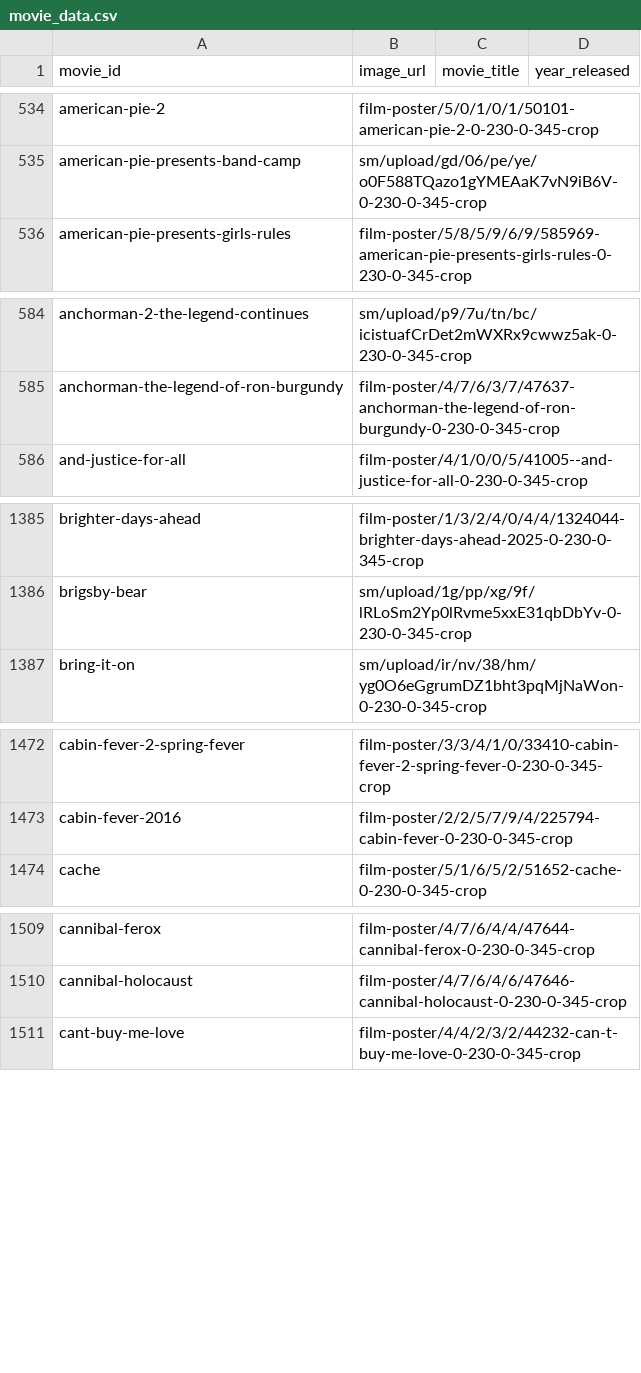
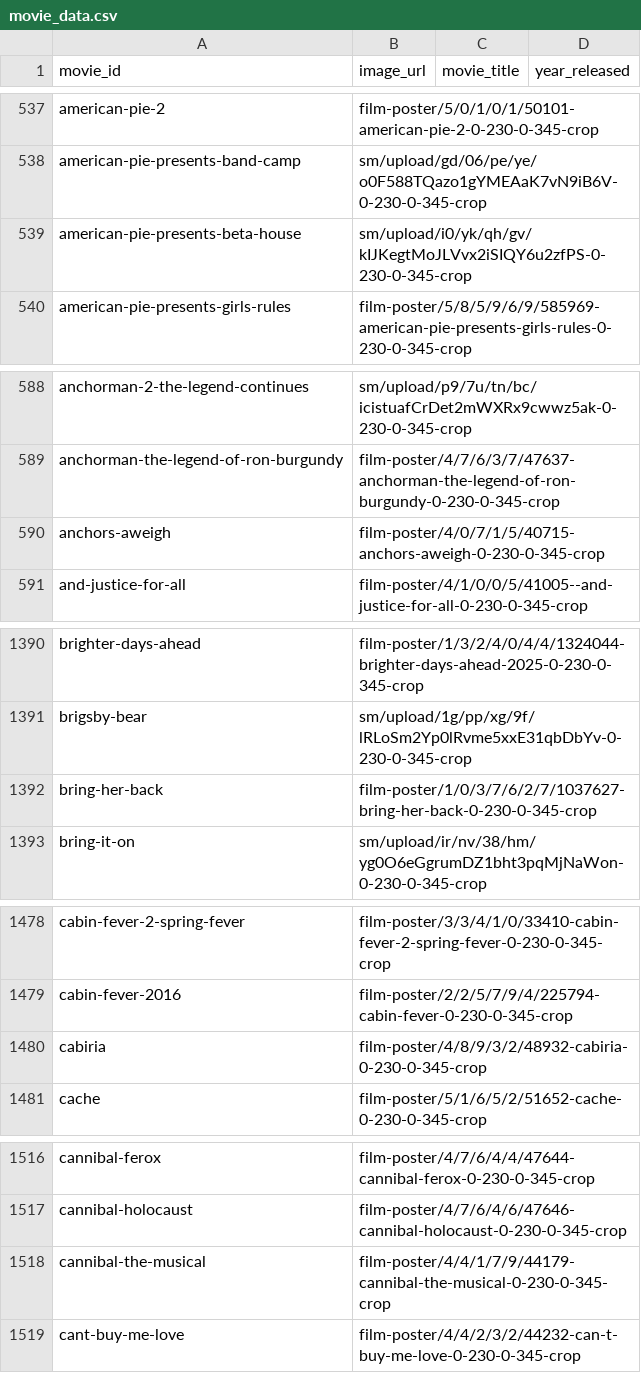
Before and after one commit to LarissaCancella/letterboxd_recommender_api, a CSV file: data/movie_data.csv, drawn as a sheet; only a part is shown, gaps mark what is left out; the diff covers the shown part only.

```diff
--- a/data/movie_data.csv
+++ b/data/movie_data.csv
@@ -535,2 +538,3 @@ american-pie-2,film-poster/5/0/1/0/1/50101-american-pie-2-0-230-0-345-crop,,
 american-pie-presents-band-camp,sm/upload/gd/06/pe/ye/o0F588TQazo1gYMEAaK7vN9iB6V-0-230-0-345-crop,,
+american-pie-presents-beta-house,sm/upload/i0/yk/qh/gv/kIJKegtMoJLVvx2iSIQY6u2zfPS-0-230-0-345-crop,,
 american-pie-presents-girls-rules,film-poster/5/8/5/9/6/9/585969-american-pie-presents-girls-rules-0-230-0-345-crop,,
@@ -585,2 +589,3 @@ anchorman-2-the-legend-continues,sm/upload/p9/7u/tn/bc/icistuafCrDet2mWXRx9cwwz5
 anchorman-the-legend-of-ron-burgundy,film-poster/4/7/6/3/7/47637-anchorman-the-legend-of-ron-burgundy-0-230-0-345-crop,,
+anchors-aweigh,film-poster/4/0/7/1/5/40715-anchors-aweigh-0-230-0-345-crop,,
 and-justice-for-all,film-poster/4/1/0/0/5/41005--and-justice-for-all-0-230-0-345-crop,,
@@ -1386,2 +1391,3 @@ brighter-days-ahead,film-poster/1/3/2/4/0/4/4/1324044-brighter-days-ahead-2025-0
 brigsby-bear,sm/upload/1g/pp/xg/9f/lRLoSm2Yp0lRvme5xxE31qbDbYv-0-230-0-345-crop,,
+bring-her-back,film-poster/1/0/3/7/6/2/7/1037627-bring-her-back-0-230-0-345-crop,,
 bring-it-on,sm/upload/ir/nv/38/hm/yg0O6eGgrumDZ1bht3pqMjNaWon-0-230-0-345-crop,,
@@ -1473,2 +1479,3 @@ cabin-fever-2-spring-fever,film-poster/3/3/4/1/0/33410-cabin-fever-2-spring-feve
 cabin-fever-2016,film-poster/2/2/5/7/9/4/225794-cabin-fever-0-230-0-345-crop,,
+cabiria,film-poster/4/8/9/3/2/48932-cabiria-0-230-0-345-crop,,
 cache,film-poster/5/1/6/5/2/51652-cache-0-230-0-345-crop,,
@@ -1510,2 +1517,3 @@ cannibal-ferox,film-poster/4/7/6/4/4/47644-cannibal-ferox-0-230-0-345-crop,,
 cannibal-holocaust,film-poster/4/7/6/4/6/47646-cannibal-holocaust-0-230-0-345-crop,,
+cannibal-the-musical,film-poster/4/4/1/7/9/44179-cannibal-the-musical-0-230-0-345-crop,,
 cant-buy-me-love,film-poster/4/4/2/3/2/44232-can-t-buy-me-love-0-230-0-345-crop,,
```
Also changed, not shown: 37 added rows elsewhere in this file, data/review_counts.csv, data/training_data.csv.
